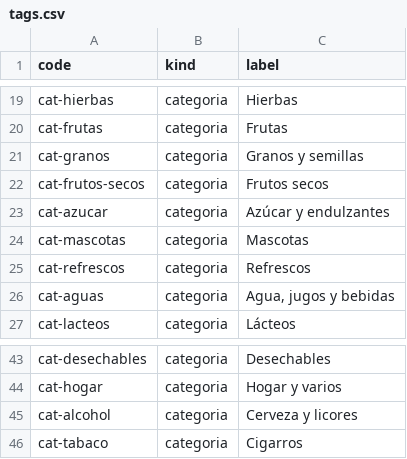
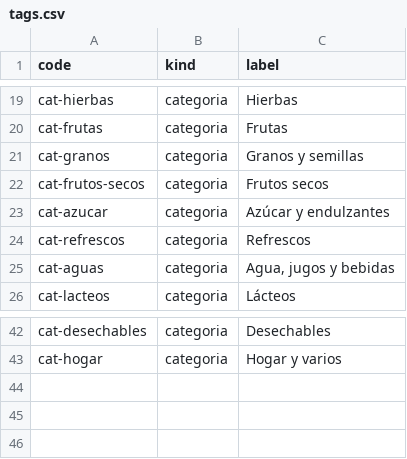
Before and after one commit to bersermi/RetailerManagementTool, a CSV file: supabase/catalog/tags.csv, drawn as a sheet; only a part is shown, gaps mark what is left out.

```diff
--- a/supabase/catalog/tags.csv
+++ b/supabase/catalog/tags.csv
@@ -23,3 +23,2 @@ cat-frutos-secos,categoria,Frutos secos
 cat-azucar,categoria,Azúcar y endulzantes
-cat-mascotas,categoria,Mascotas
 cat-refrescos,categoria,Refrescos
@@ -44,3 +43 @@ cat-desechables,categoria,Desechables
 cat-hogar,categoria,Hogar y varios
-cat-alcohol,categoria,Cerveza y licores
-cat-tabaco,categoria,Cigarros
```
Also changed, not shown: supabase/catalog/families.csv, 6 other files.
